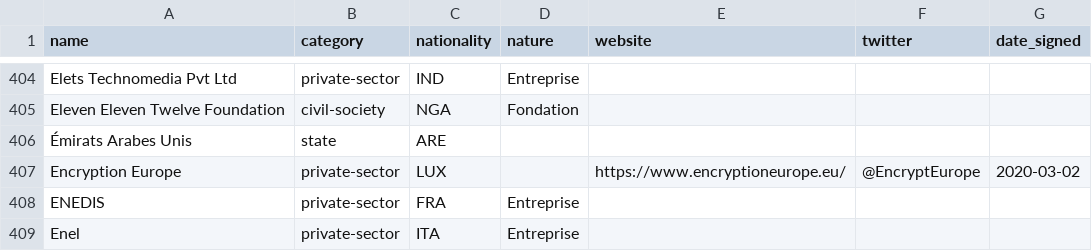
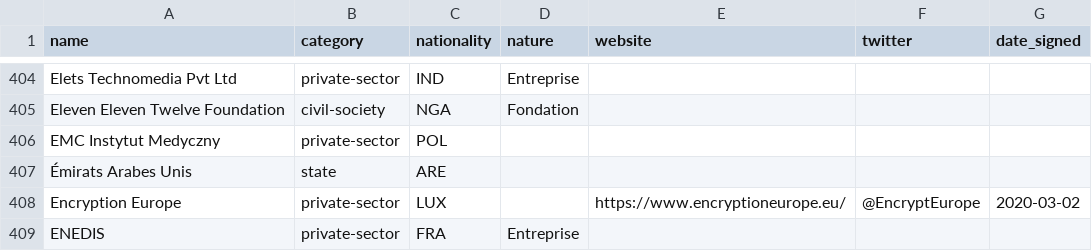
Before and after one commit to ambanum/ParisCall, a CSV file: supporters.csv, drawn as a sheet; only a part is shown, gaps mark what is left out; the shorter side is filled out with more unchanged rows; the diff names each change by its address in the sheet, - before the commit and + after, or states it on an @@ line.

Commit message:
Create emc_instytut_medyczny-private-sector-POL.md [skip ci]

```diff
--- a/supporters.csv
+++ b/supporters.csv
+row 406: EMC Instytut Medyczny | private-sector | POL
```
Also changed, not shown: 8 other files.
